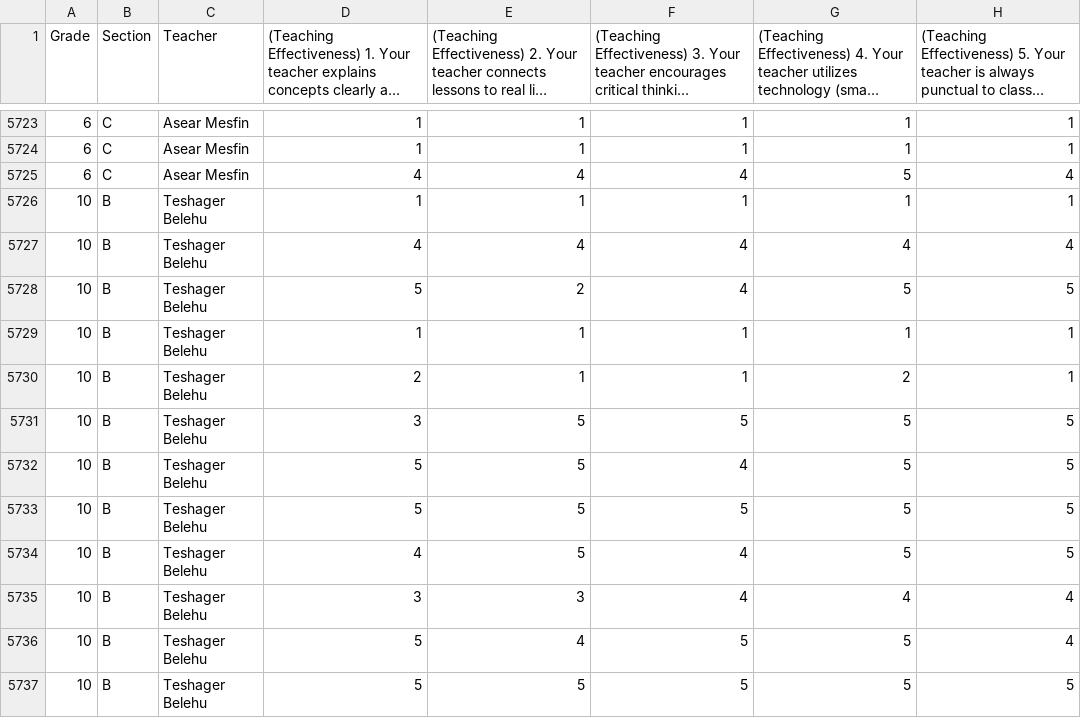
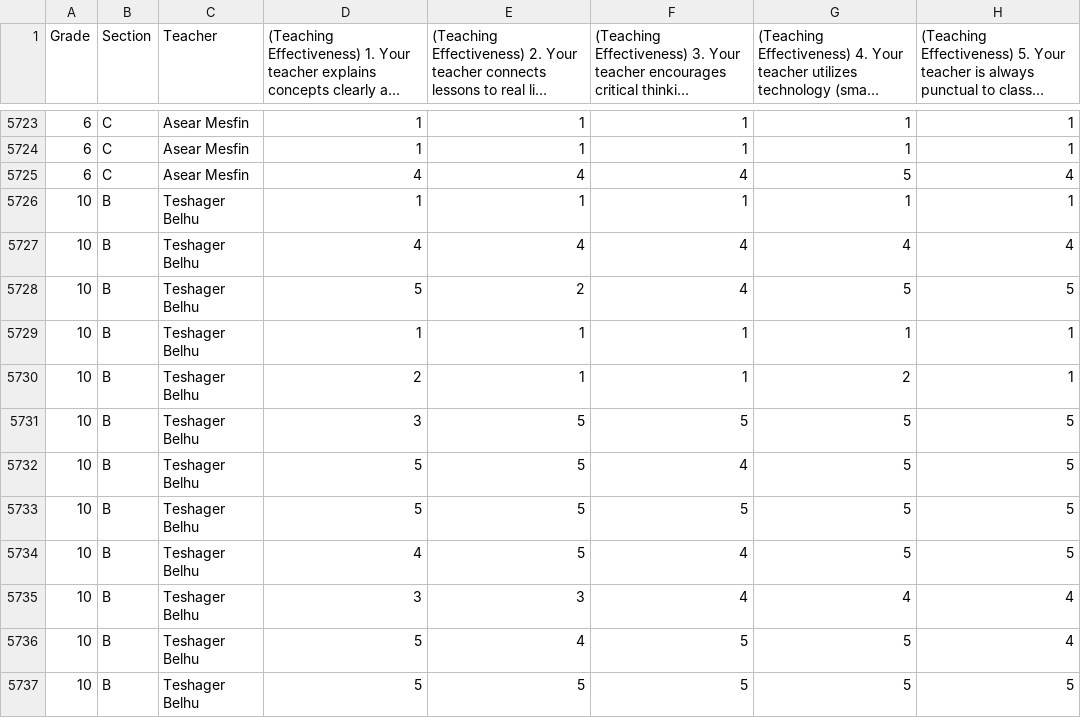
Before and after one commit to Ammon21/Evaluation, a CSV file: eval.csv, drawn as a sheet; only a part is shown, gaps mark what is left out; long unchanged cells end in …; the diff covers the shown part only; the diff names each change by its address in the sheet, - before the commit and + after, or states it on an @@ line.

Commit message:
Belehu corrected

```diff
--- a/eval.csv
+++ b/eval.csv
-C5726:C5737 (Teacher): Teshager Belehu
+C5726:C5737 (Teacher): Teshager Belhu
```
Also changed, not shown: 11 edited cells elsewhere in this file.
